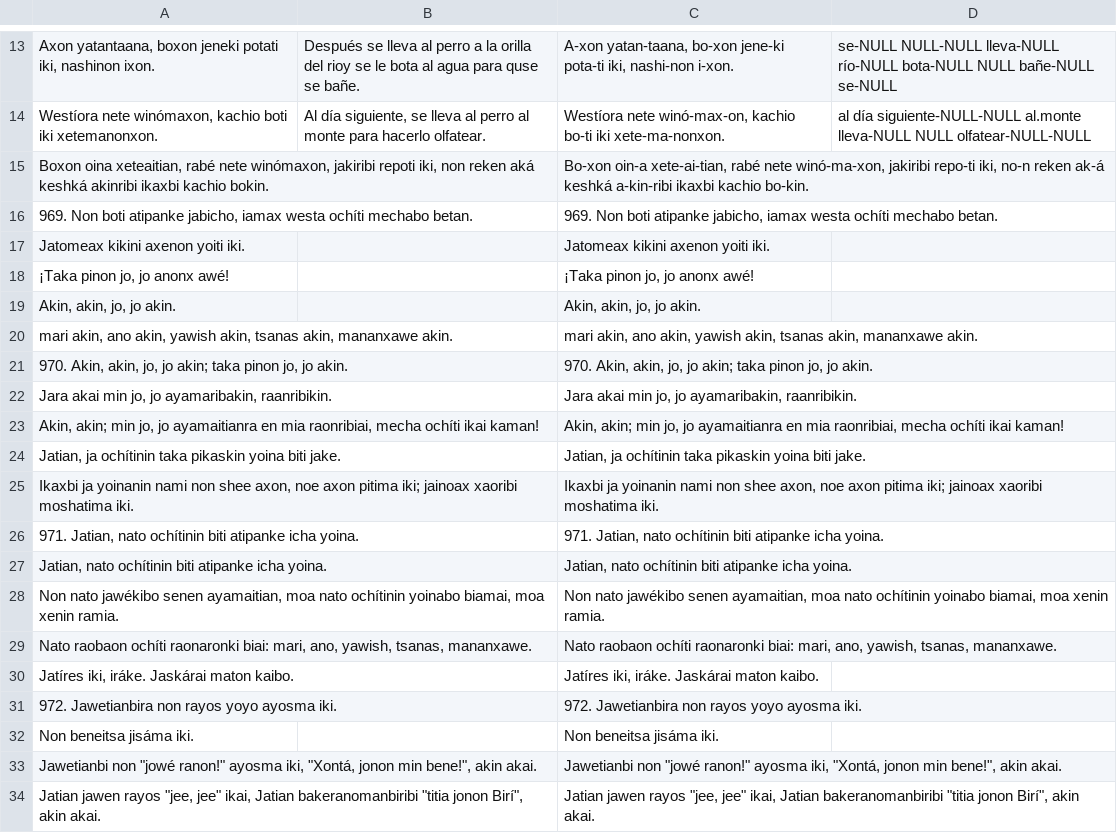
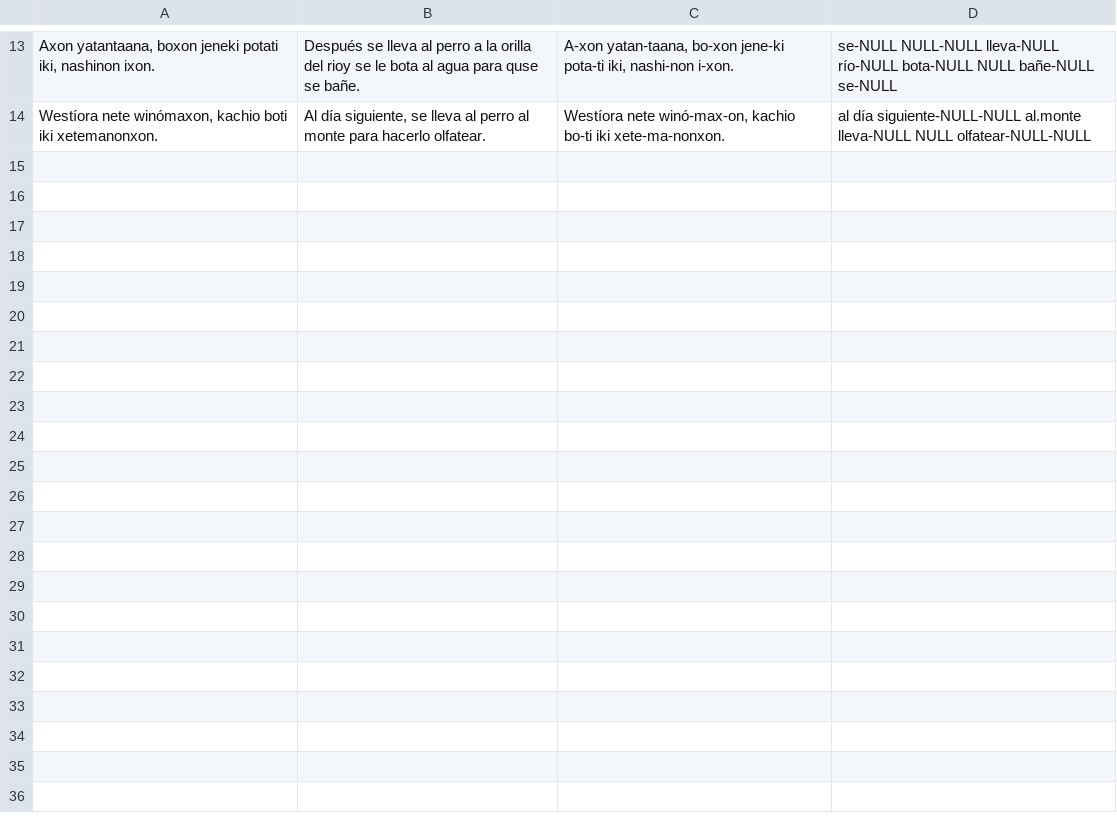
Before and after one commit to husseinfardous/shipibo_conibo_e_learning_web_app, a CSV file: data/app_corpus/gold_standard/Morph-Sgmnttn_Word-Algnmnt_Shi_Spa.csv, drawn as a sheet; only a part is shown, gaps mark what is left out; the diff covers the shown part only; the diff names each change by its address in the sheet, - before the commit and + after, or states it on an @@ line.

Commit message:
Processed the Shipibo-Conibo and Spanish Sentences in the Gold Standard

```diff
--- a/data/app_corpus/gold_standard/Morph-Sgmnttn_Word-Algnmnt_Shi_Spa.csv
+++ b/data/app_corpus/gold_standard/Morph-Sgmnttn_Word-Algnmnt_Shi_Spa.csv
-row 15: Boxon oina xeteaitian, rabé nete winómaxon, jakiribi repoti iki, non reken aká keshká akinribi ikaxbi kachio bokin. |  | Bo-xon oin-a xete-ai-tian, rabé nete winó-ma-xon, jakiribi repo-ti iki, no-n reken ak-á keshká a-kin-ribi ikaxbi kachio bo-kin.
-row 16: 969. Non boti atipanke jabicho, iamax westa ochíti mechabo betan. |  | 969. Non boti atipanke jabicho, iamax westa ochíti mechabo betan.
-row 17: Jatomeax kikini axenon yoiti iki. |  | Jatomeax kikini axenon yoiti iki.
-row 18: ¡Taka pinon jo, jo anonx awé! |  | ¡Taka pinon jo, jo anonx awé!
-row 19: Akin, akin, jo, jo akin. |  | Akin, akin, jo, jo akin.
-row 20: mari akin, ano akin, yawish akin, tsanas akin, mananxawe akin. |  | mari akin, ano akin, yawish akin, tsanas akin, mananxawe akin.
-row 21: 970. Akin, akin, jo, jo akin; taka pinon jo, jo akin. |  | 970. Akin, akin, jo, jo akin; taka pinon jo, jo akin.
-row 22: Jara akai min jo, jo ayamaribakin, raanribikin. |  | Jara akai min jo, jo ayamaribakin, raanribikin.
-row 23: Akin, akin; min jo, jo ayamaitianra en mia raonribiai, mecha ochíti ikai kaman! |  | Akin, akin; min jo, jo ayamaitianra en mia raonribiai, mecha ochíti ikai kaman!
-row 24: Jatian, ja ochítinin taka pikaskin yoina biti jake. |  | Jatian, ja ochítinin taka pikaskin yoina biti jake.
-row 25: Ikaxbi ja yoinanin nami non shee axon, noe axon pitima iki; jainoax xaoribi moshatima iki. |  | Ikaxbi ja yoinanin nami non shee axon, noe axon pitima iki; jainoax xaoribi moshatima iki.
-row 26: 971. Jatian, nato ochítinin biti atipanke icha yoina. |  | 971. Jatian, nato ochítinin biti atipanke icha yoina.
-row 27: Jatian, nato ochítinin biti atipanke icha yoina. |  | Jatian, nato ochítinin biti atipanke icha yoina.
-row 28: Non nato jawékibo senen ayamaitian, moa nato ochítinin yoinabo biamai, moa xenin ramia. |  | Non nato jawékibo senen ayamaitian, moa nato ochítinin yoinabo biamai, moa xenin ramia.
-row 29: Nato raobaon ochíti raonaronki biai: mari, ano, yawish, tsanas, mananxawe. |  | Nato raobaon ochíti raonaronki biai: mari, ano, yawish, tsanas, mananxawe.
-row 30: Jatíres iki, iráke. Jaskárai maton kaibo. |  | Jatíres iki, iráke. Jaskárai maton kaibo.
-row 31: 972. Jawetianbira non rayos yoyo ayosma iki. |  | 972. Jawetianbira non rayos yoyo ayosma iki.
-row 32: Non beneitsa jisáma iki. |  | Non beneitsa jisáma iki.
-row 33: Jawetianbi non "jowé ranon!" ayosma iki, "Xontá, jonon min bene!", akin akai. |  | Jawetianbi non "jowé ranon!" ayosma iki, "Xontá, jonon min bene!", akin akai.
-row 34: Jatian jawen rayos "jee, jee" ikai, Jatian bakeranomanbiribi "titia jonon Birí", akin akai. |  | Jatian jawen rayos "jee, jee" ikai, Jatian bakeranomanbiribi "titia jonon Birí", akin akai.
```
Also changed, not shown: 40 removed rows elsewhere in this file, 3 other files.
